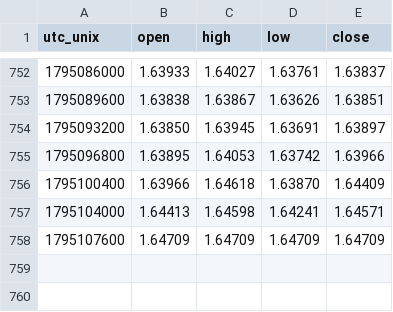
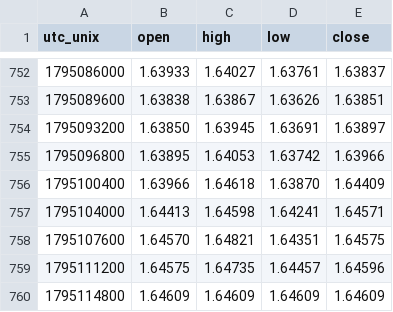
Before and after one commit to warm-torino/public-bias, a CSV file: data/price/EURAUD.csv, drawn as a sheet; only a part is shown, gaps mark what is left out.

```diff
--- a/data/price/EURAUD.csv
+++ b/data/price/EURAUD.csv
@@ -757,2 +757,4 @@ utc_unix,open,high,low,close
 1795104000,1.64413,1.64598,1.64241,1.64571
-1795107600,1.64709,1.64709,1.64709,1.64709
+1795107600,1.64570,1.64821,1.64351,1.64575
+1795111200,1.64575,1.64735,1.64457,1.64596
+1795114800,1.64609,1.64609,1.64609,1.64609
```
Also changed, not shown: data/EURUSD.csv, data/price/EURJPY.csv, 13 other files.
